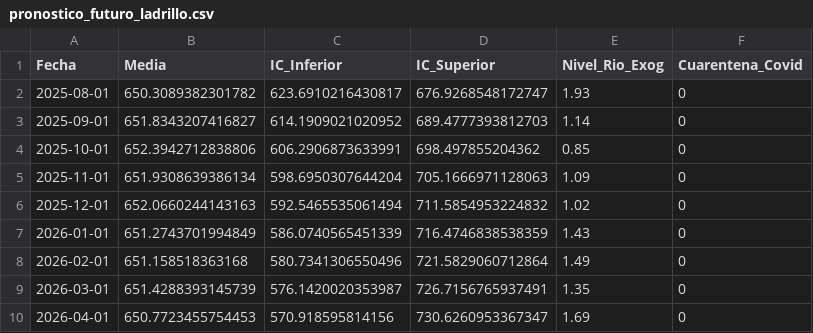
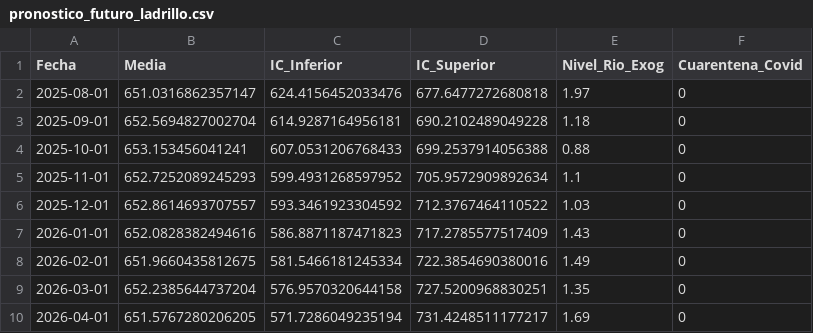
Before and after one commit to DiegoMcs7/LIBRO_TESIS_, a CSV file: predicciones/prediccion_sarimax_ladrillo/resultados_sarimax_ladrillo/pronostico_futuro_ladrillo.csv, drawn as a sheet; only a part is shown; the diff covers the shown part only.

```diff
--- a/predicciones/prediccion_sarimax_ladrillo/resultados_sarimax_ladrillo/pronostico_futuro_ladrillo.csv
+++ b/predicciones/prediccion_sarimax_ladrillo/resultados_sarimax_ladrillo/pronostico_futuro_ladrillo.csv
@@ -1,10 +1,10 @@
 Fecha,Media,IC_Inferior,IC_Superior,Nivel_Rio_Exog,Cuarentena_Covid
-2025-08-01,650.3089382301782,623.6910216430817,676.9268548172747,1.93,0
-2025-09-01,651.8343207416827,614.1909021020952,689.4777393812703,1.14,0
-2025-10-01,652.3942712838806,606.2906873633991,698.497855204362,0.85,0
-2025-11-01,651.9308639386134,598.6950307644204,705.1666971128063,1.09,0
-2025-12-01,652.0660244143163,592.5465535061494,711.5854953224832,1.02,0
-2026-01-01,651.2743701994849,586.0740565451339,716.4746838538359,1.43,0
-2026-02-01,651.158518363168,580.7341306550496,721.5829060712864,1.49,0
-2026-03-01,651.4288393145739,576.1420020353987,726.7156765937491,1.35,0
-2026-04-01,650.7723455754453,570.918595814156,730.6260953367347,1.69,0
+2025-08-01,651.0316862357147,624.4156452033476,677.6477272680818,1.97,0
+2025-09-01,652.5694827002704,614.9287164956181,690.2102489049228,1.18,0
+2025-10-01,653.153456041241,607.0531206768433,699.2537914056388,0.88,0
+2025-11-01,652.7252089245293,599.4931268597952,705.9572909892634,1.1,0
+2025-12-01,652.8614693707557,593.3461923304592,712.3767464110522,1.03,0
+2026-01-01,652.0828382494616,586.8871187471823,717.2785577517409,1.43,0
+2026-02-01,651.9660435812675,581.5466181245334,722.3854690380016,1.49,0
+2026-03-01,652.2385644737204,576.9570320644158,727.5200968830251,1.35,0
+2026-04-01,651.5767280206205,571.7286049235194,731.4248511177217,1.69,0
```
Also changed, not shown: 45 edited cells elsewhere in this file, predicciones/prediccion_sarimax_cemento/resultados_sarimax_cemento/prediccion_conjunto_prueba.csv, predicciones/prediccion_sarimax_cemento/resultados_sarimax_cemento/pronostico_escenarios_covid.csv, 32 other files.
